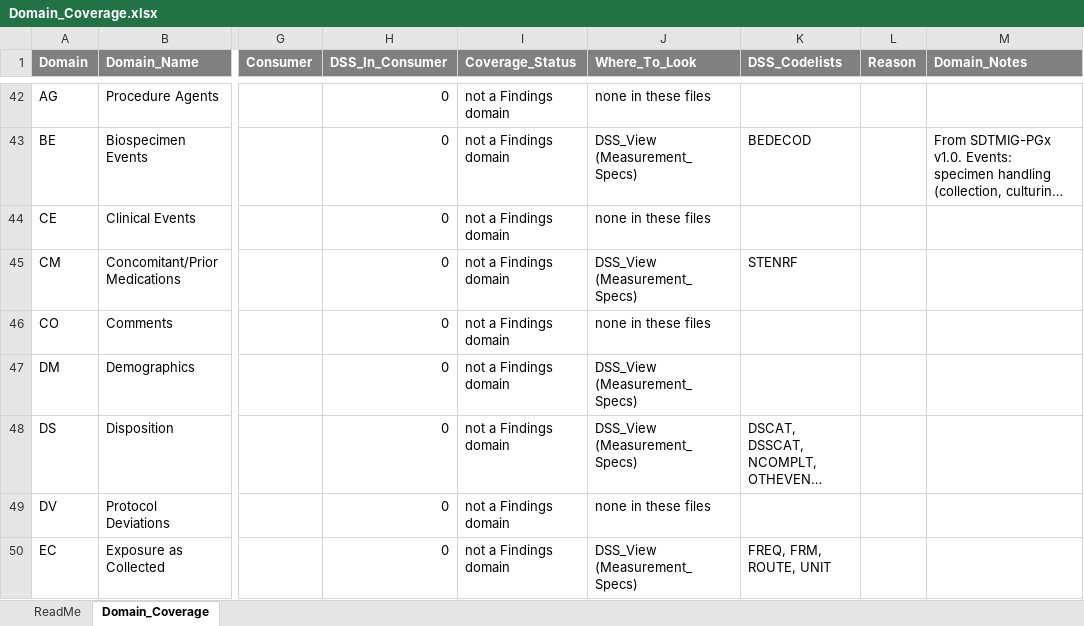
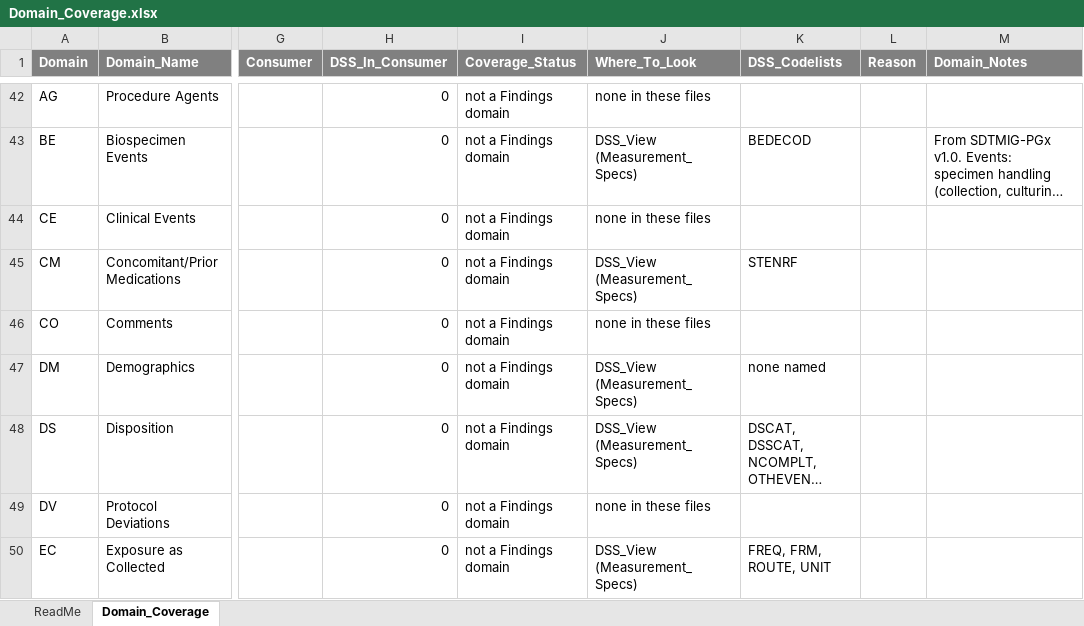
Before and after one commit to kerfors/cdisc-for-ai, an Excel workbook: sdtm-findings-graph/machine_actionable/Domain_Coverage.xlsx, sheet Domain_Coverage, drawn as a sheet; only a part is shown, gaps mark what is left out; long unchanged cells end in …; values as stored, in another font and other column widths than the file's, no borders; the diff covers the shown part only; the diff names each change by its address in the sheet, - before the commit and + after, or states it on an @@ line.

```diff
--- a/sdtm-findings-graph/machine_actionable/Domain_Coverage.xlsx (sheet Domain_Coverage)
+++ b/sdtm-findings-graph/machine_actionable/Domain_Coverage.xlsx (sheet Domain_Coverage)
-K47 (DSS_Codelists): (empty)
+K47 (DSS_Codelists): none named
```
Also changed, not shown: 4 edited cells elsewhere in this sheet, sheet ReadMe, sdtm-domain-reference/machine_actionable/SDTM_Domain_Metadata.xlsx, sdtm-findings-graph/machine_actionable/Measurement_Findings.xlsx, 9 other files.
